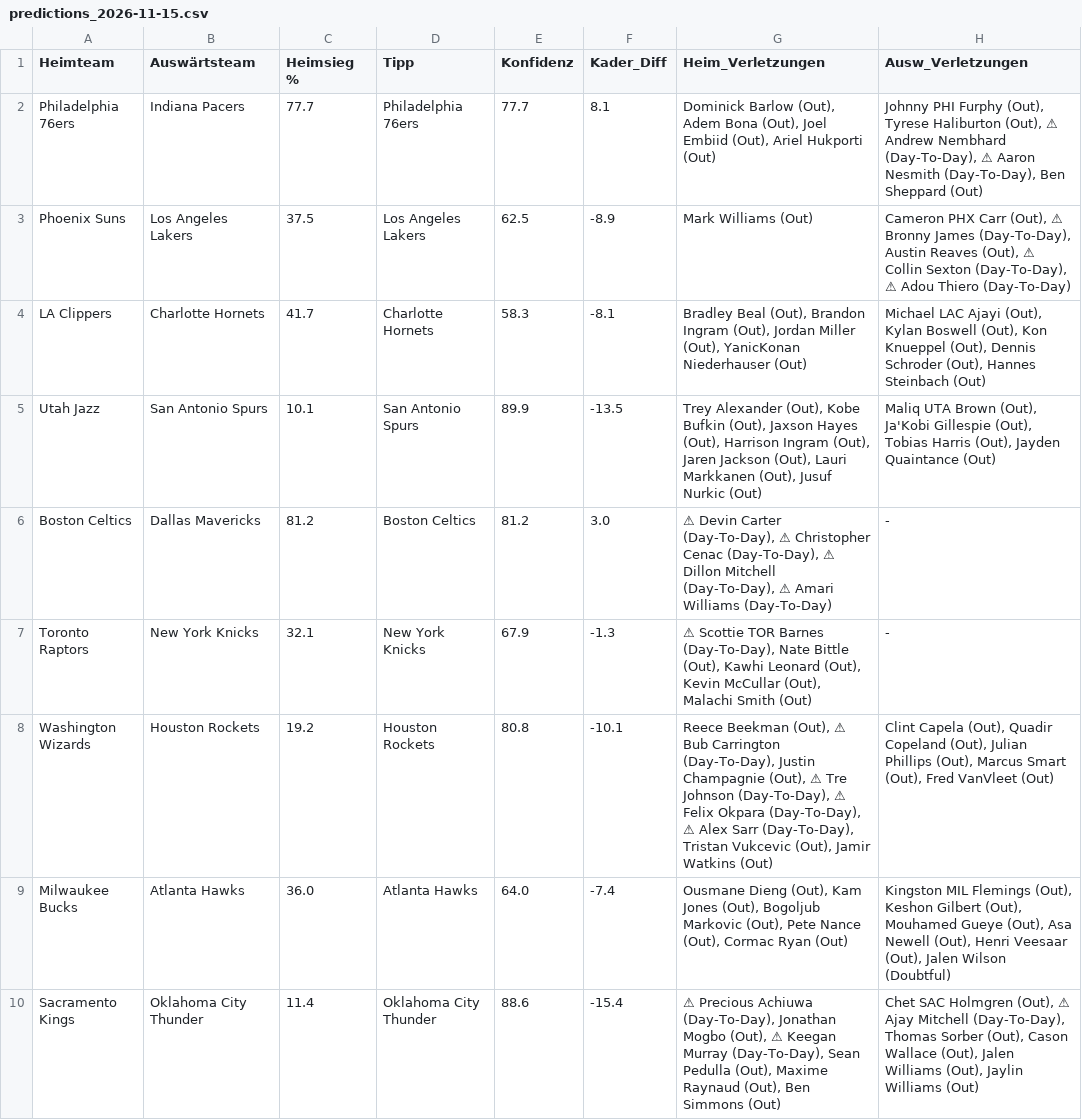
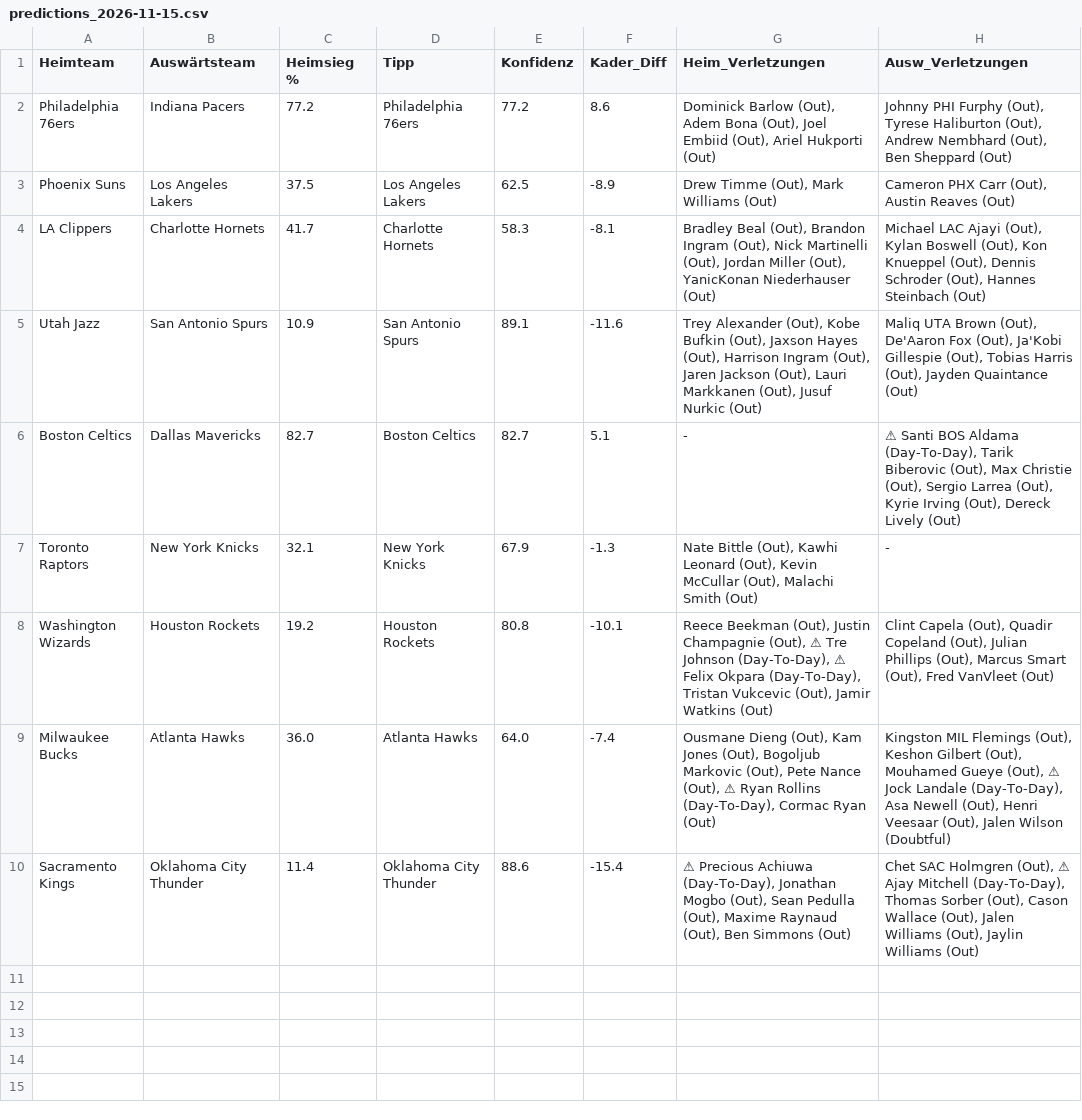
Before and after one commit to aalauge/NBA-Vorhersagen, a CSV file: results/predictions_2026-11-15.csv, drawn as a sheet; the diff names each change by its address in the sheet, - before the commit and + after, or states it on an @@ line.

```diff
--- a/results/predictions_2026-11-15.csv
+++ b/results/predictions_2026-11-15.csv
-C2 (Heimsieg %): 77.7
+C2 (Heimsieg %): 77.2
-E2 (Konfidenz): 77.7
+E2 (Konfidenz): 77.2
-F2 (Kader_Diff): 8.1
+F2 (Kader_Diff): 8.6
-H2 (Ausw_Verletzungen): …Haliburton (Out), ⚠ Andrew Nembhard (Day-To-Day), ⚠ Aaron Nesmith (Day-To-Day), Ben Sheppard…
+H2 (Ausw_Verletzungen): …Haliburton (Out), Andrew Nembhard (Out), Ben Sheppard…
-G3 (Heim_Verletzungen): Mark Williams (Out)
+G3 (Heim_Verletzungen): Drew Timme (Out), Mark Williams (Out)
-H3 (Ausw_Verletzungen): …Carr (Out), ⚠ Bronny James (Day-To-Day), Austin Reaves (Out), ⚠ Collin Sexton (Day-To-Day), ⚠ Adou Thiero (Day-To-Day)
+H3 (Ausw_Verletzungen): …Carr (Out), Austin Reaves (Out)
-G4 (Heim_Verletzungen): …Ingram (Out), Jordan Miller…
+G4 (Heim_Verletzungen): …Ingram (Out), Nick Martinelli (Out), Jordan Miller…
-C5 (Heimsieg %): 10.1
+C5 (Heimsieg %): 10.9
-E5 (Konfidenz): 89.9
+E5 (Konfidenz): 89.1
-F5 (Kader_Diff): -13.5
+F5 (Kader_Diff): -11.6
-H5 (Ausw_Verletzungen): …Brown (Out), Ja'Kobi Gillespie…
+H5 (Ausw_Verletzungen): …Brown (Out), De'Aaron Fox (Out), Ja'Kobi Gillespie…
-C6 (Heimsieg %): 81.2
+C6 (Heimsieg %): 82.7
-E6 (Konfidenz): 81.2
+E6 (Konfidenz): 82.7
-F6 (Kader_Diff): 3.0
+F6 (Kader_Diff): 5.1
-G6 (Heim_Verletzungen): ⚠ Devin Carter (Day-To-Day), ⚠ Christopher Cenac (Day-To-Day), ⚠ Dillon Mitchell (Day-To-Day), ⚠ Amari Williams (Day-To-Day)
+G6 (Heim_Verletzungen): -
-H6 (Ausw_Verletzungen): -
+H6 (Ausw_Verletzungen): ⚠ Santi BOS Aldama (Day-To-Day), Tarik Biberovic (Out), Max Christie (Out), Sergio Larrea (Out), Kyrie Irving (Out), Dereck Lively (Out)
-G7 (Heim_Verletzungen): ⚠ Scottie TOR Barnes (Day-To-Day), Nate Bittle…
+G7 (Heim_Verletzungen): Nate Bittle…
-G8 (Heim_Verletzungen): …Beekman (Out), ⚠ Bub Carrington (Day-To-Day), Justin Champagnie (Out), ⚠ Tre Johnson (Day-To-Day), ⚠ Felix Okpara (Day-To-Day), ⚠ Alex Sarr (Day-To-Day), Tristan…
+G8 (Heim_Verletzungen): …Beekman (Out), Justin Champagnie (Out), ⚠ Tre Johnson (Day-To-Day), ⚠ Felix Okpara (Day-To-Day), Tristan…
-G9 (Heim_Verletzungen): …Nance (Out), Cormac Ryan…
+G9 (Heim_Verletzungen): …Nance (Out), ⚠ Ryan Rollins (Day-To-Day), Cormac Ryan…
-H9 (Ausw_Verletzungen): …Gueye (Out), Asa Newell…
+H9 (Ausw_Verletzungen): …Gueye (Out), ⚠ Jock Landale (Day-To-Day), Asa Newell…
-G10 (Heim_Verletzungen): …Mogbo (Out), ⚠ Keegan Murray (Day-To-Day), Sean Pedulla…
+G10 (Heim_Verletzungen): …Mogbo (Out), Sean Pedulla…
```
